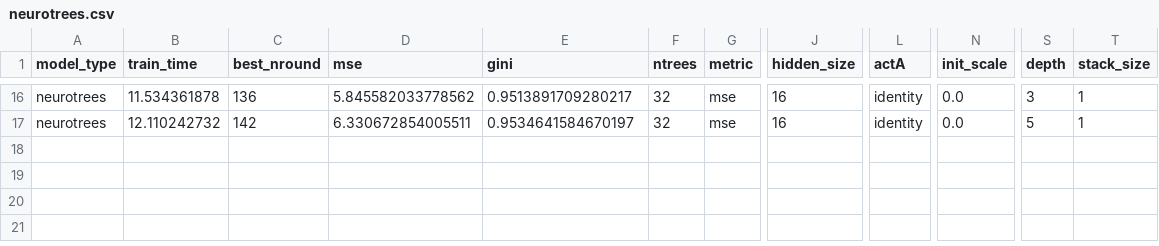
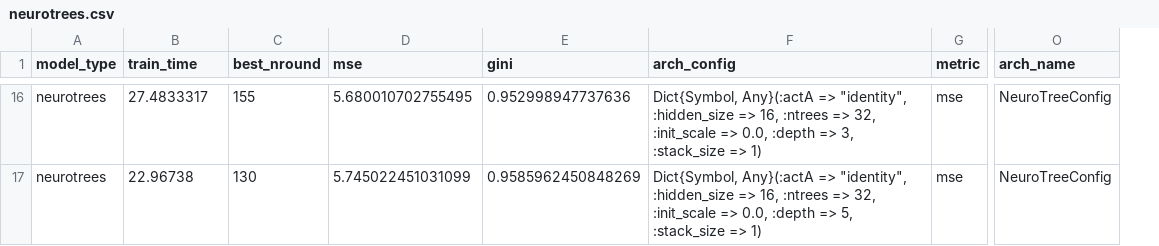
Before and after one commit to Evovest/MLBenchmarks.jl, a CSV file: results/boston/raw/neurotrees.csv, drawn as a sheet; only a part is shown, gaps mark what is left out; removed rows and columns are numbered as before the commit, all else as after; the diff covers the shown part only; the diff names each change by its address in the sheet, - before the commit and + after, or states it on an @@ line.

Commit message:
integrate NeuroTabModels

```diff
--- a/results/boston/raw/neurotrees.csv
+++ b/results/boston/raw/neurotrees.csv
-column F (ntrees), rows 16-17: 32 | 32
+column F (arch_config), rows 16-17: Dict{Symbol, Any}(:actA => "identity", :hidden_size => 16, :ntrees => 32, :init_scale => 0.0, :depth => 3, :stack_size => 1) | Dict{Symbol, Any}(:actA => "identity", :hidden_size => 16, :ntrees => 32, :init_scale => 0.0, :depth => 5, :stack_size => 1)
-column J (hidden_size), rows 16-17: 16 | 16
-column L (actA), rows 16-17: identity | identity
-column N (init_scale), rows 16-17: 0.0 | 0.0
+column O (arch_name), rows 16-17: NeuroTreeConfig | NeuroTreeConfig
-column S (depth), rows 16-17: 3 | 5
-column T (stack_size), rows 16-17: 1 | 1
-B16 (train_time): 11.534361878
+B16 (train_time): 27.4833317
-C16 (best_nround): 136
+C16 (best_nround): 155
-D16 (mse): 5.845582033778562
+D16 (mse): 5.680010702755495
-E16 (gini): 0.9513891709280217
+E16 (gini): 0.952998947737636
-B17 (train_time): 12.110242732
+B17 (train_time): 22.96738
-C17 (best_nround): 142
+C17 (best_nround): 130
-D17 (mse): 6.330672854005511
+D17 (mse): 5.745022451031099
-E17 (gini): 0.9534641584670197
+E17 (gini): 0.9585962450848269
```
Also changed, not shown: 56 edited cells elsewhere in this file, 10 other files.
